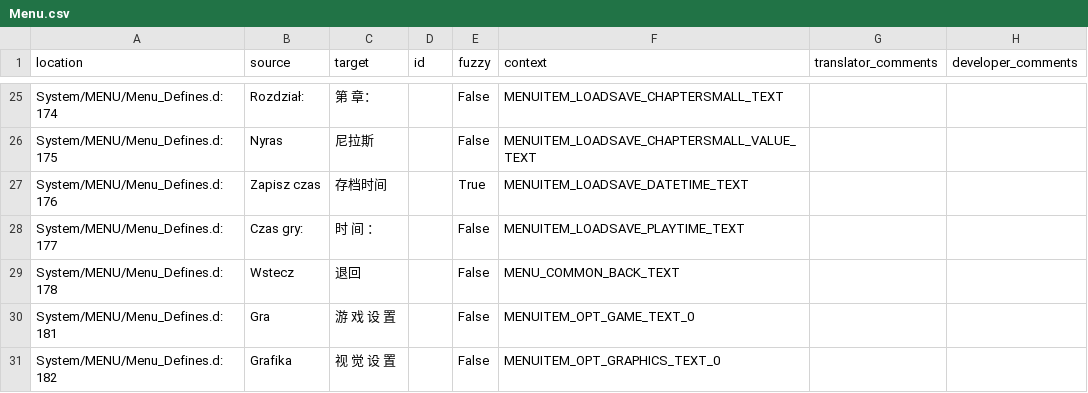
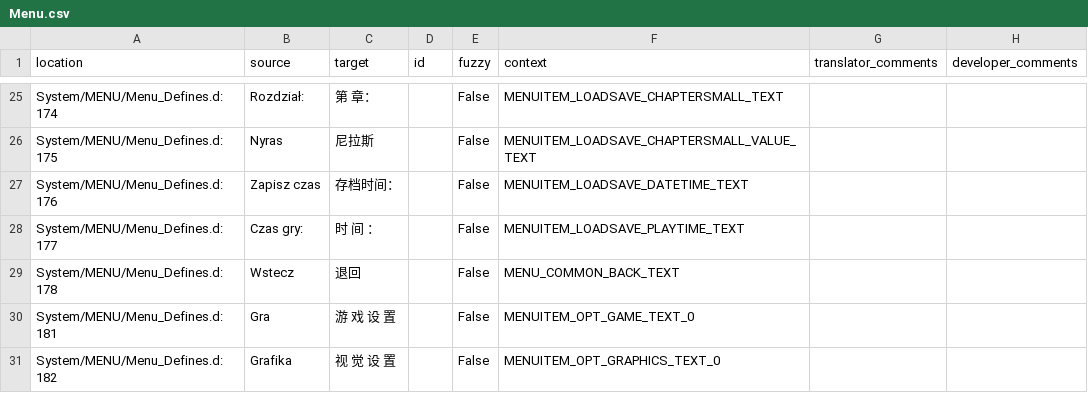
Before and after one commit to Nyras-Enjoyers/nyras-prologue-demake-scripts, a CSV file: .translations/zh_Hans/Menu.csv, drawn as a sheet; only a part is shown, gaps mark what is left out.

Commit message:
Translated using Weblate (Chinese (Simplified Han script))
Currently translated at 100.0% (148 of 148 strings)

Translation: Nyras Prolog Demake/Menu
Translate-URL: http://weblate.cokoliv.eu/projects/nyras-prolog-demake/menu/zh_Hans/

```diff
--- a/.translations/zh_Hans/Menu.csv
+++ b/.translations/zh_Hans/Menu.csv
@@ -26,3 +26,3 @@
 "System/MENU/Menu_Defines.d:175","Nyras","尼拉斯","","False","MENUITEM_LOADSAVE_CHAPTERSMALL_VALUE_TEXT","",""
-"System/MENU/Menu_Defines.d:176","Zapisz czas","存档时间","","True","MENUITEM_LOADSAVE_DATETIME_TEXT","",""
+"System/MENU/Menu_Defines.d:176","Zapisz czas","存档时间：","","False","MENUITEM_LOADSAVE_DATETIME_TEXT","",""
 "System/MENU/Menu_Defines.d:177","Czas gry:","时 间 ：","","False","MENUITEM_LOADSAVE_PLAYTIME_TEXT","",""
```
